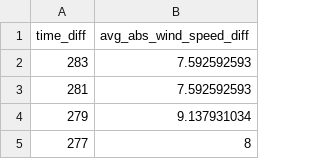
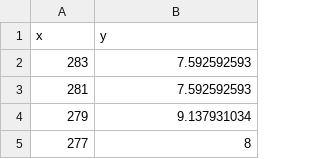
Before and after one commit to pmwaddell/scrape-mountain-weather-data, a CSV file: scrape_mountain_weather_data/analysis/heteroscedasticity/avg_abs_wind_speed_diff_v_time_diff_k2_6000m_may2024.csv, drawn as a sheet; only a part is shown; removed rows and columns are numbered as before the commit, all else as after; the diff names each change by its address in the sheet, - before the commit and + after, or states it on an @@ line.

```diff
--- a/scrape_mountain_weather_data/analysis/heteroscedasticity/avg_abs_wind_speed_diff_v_time_diff_k2_6000m_may2024.csv
+++ b/scrape_mountain_weather_data/analysis/heteroscedasticity/avg_abs_wind_speed_diff_v_time_diff_k2_6000m_may2024.csv
-row 1: time_diff | avg_abs_wind_speed_diff
+row 1: x | y
```
Also changed, not shown: scrape_mountain_weather_data/analysis/heteroscedasticity/avg_abs_min_temp_diff_v_time_diff_k2_6000m_may2024.csv, scrape_mountain_weather_data/analysis/heteroscedasticity/avg_abs_snow_diff_v_time_diff_k2_6000m_may2024.csv, 6 other files.
